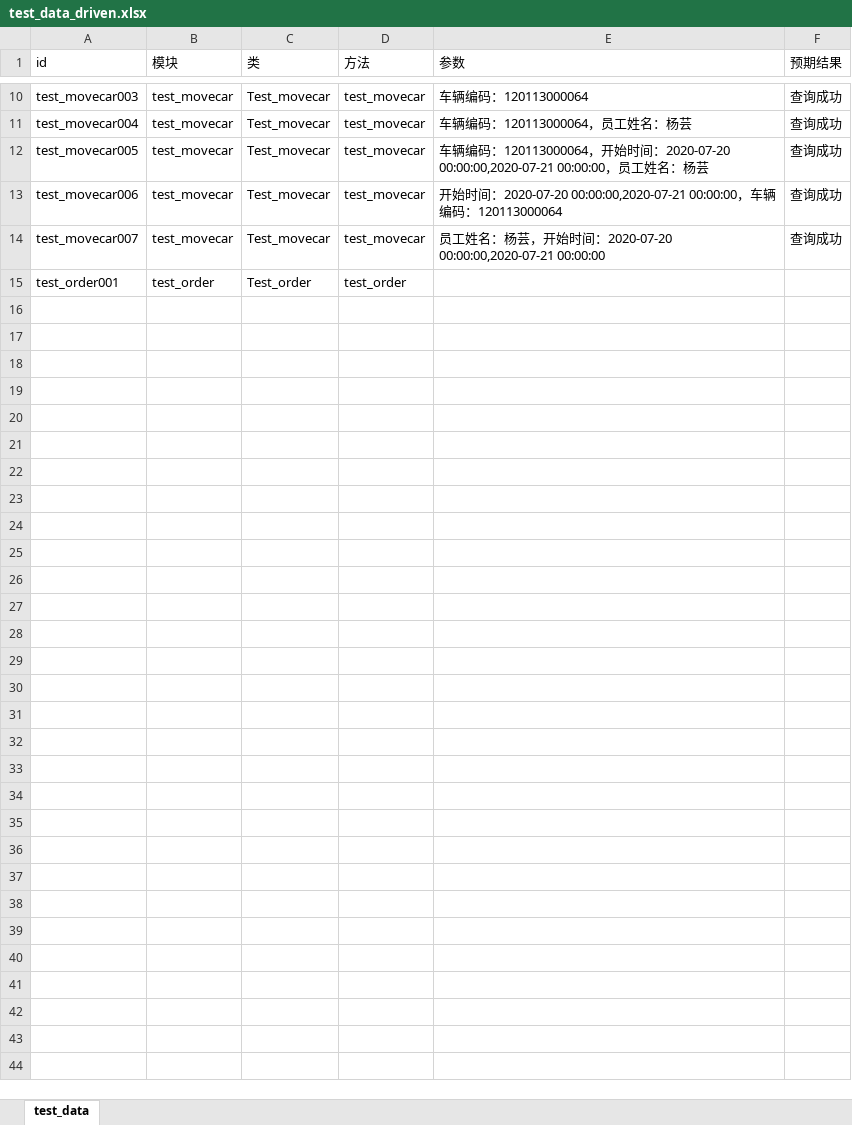
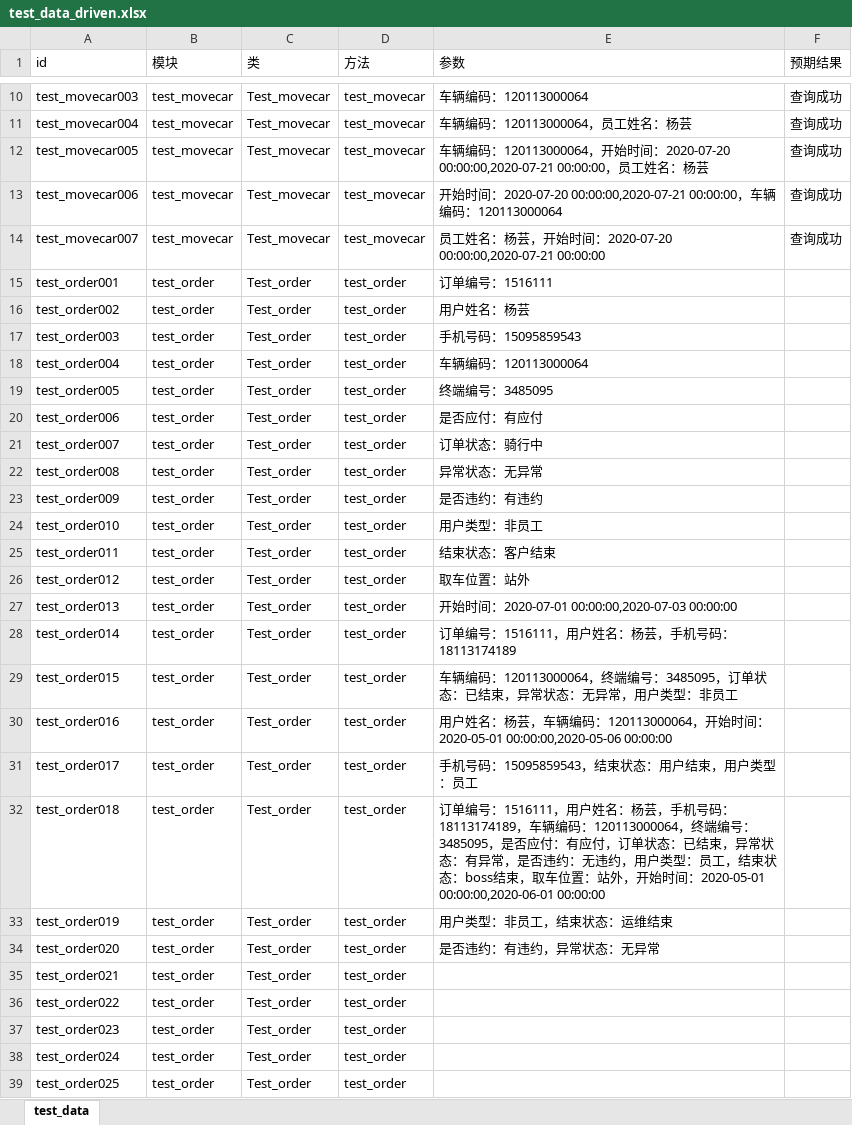
Before and after one commit to Featheryun/testing, an Excel workbook: util/test_data_driven.xlsx, sheet test_data, drawn as a sheet; only a part is shown, gaps mark what is left out; values as stored, in another font and other column widths than the file's, no borders; the diff names each change by its address in the sheet, - before the commit and + after, or states it on an @@ line.

```diff
--- a/util/test_data_driven.xlsx (sheet test_data)
+++ b/util/test_data_driven.xlsx (sheet test_data)
-E15 (参数): (empty)
+E15 (参数): 订单编号：1516111
+row 16: test_order002 | test_order | Test_order | test_order | 用户姓名：杨芸
+row 17: test_order003 | test_order | Test_order | test_order | 手机号码：15095859543
+row 18: test_order004 | test_order | Test_order | test_order | 车辆编码：120113000064
+row 19: test_order005 | test_order | Test_order | test_order | 终端编号：3485095
+row 20: test_order006 | test_order | Test_order | test_order | 是否应付：有应付
+row 21: test_order007 | test_order | Test_order | test_order | 订单状态：骑行中
+row 22: test_order008 | test_order | Test_order | test_order | 异常状态：无异常
+row 23: test_order009 | test_order | Test_order | test_order | 是否违约：有违约
+row 24: test_order010 | test_order | Test_order | test_order | 用户类型：非员工
+row 25: test_order011 | test_order | Test_order | test_order | 结束状态：客户结束
+row 26: test_order012 | test_order | Test_order | test_order | 取车位置：站外
+row 27: test_order013 | test_order | Test_order | test_order | 开始时间：2020-07-01 00:00:00,2020-07-03 00:00:00
+row 28: test_order014 | test_order | Test_order | test_order | 订单编号：1516111，用户姓名：杨芸，手机号码：18113174189
+row 29: test_order015 | test_order | Test_order | test_order | 车辆编码：120113000064，终端编号：3485095，订单状态：已结束，异常状态：无异常，用户类型：非员工
+row 30: test_order016 | test_order | Test_order | test_order | 用户姓名：杨芸，车辆编码：120113000064，开始时间：2020-05-01 00:00:00,2020-05-06 00:00:00
+row 31: test_order017 | test_order | Test_order | test_order | 手机号码：15095859543，结束状态：用户结束，用户类型：员工
+row 32: test_order018 | test_order | Test_order | test_order | 订单编号：1516111，用户姓名：杨芸，手机号码：18113174189，车辆编码：120113000064，终端编号：3485095，是否应付：有应付，订单状态：已结束，异常状态：有异常，是否违约：无违约，用户类型：员工，结束状态：boss结束，取车位置：站外，开始时间：2020-05-01 00:00:00,2020-06-01 00:00:00
+row 33: test_order019 | test_order | Test_order | test_order | 用户类型：非员工，结束状态：运维结束
+row 34: test_order020 | test_order | Test_order | test_order | 是否违约：有违约，异常状态：无异常
+row 35: test_order021 | test_order | Test_order | test_order
+row 36: test_order022 | test_order | Test_order | test_order
+row 37: test_order023 | test_order | Test_order | test_order
+row 38: test_order024 | test_order | Test_order | test_order
+row 39: test_order025 | test_order | Test_order | test_order
```
Also changed, not shown: 1 other file.
